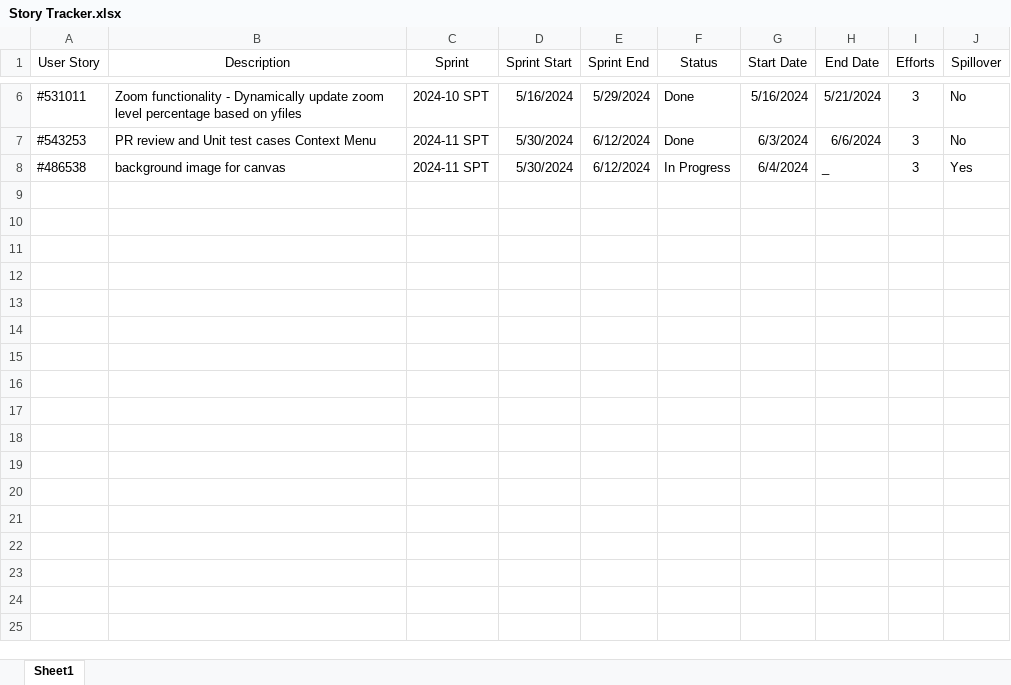
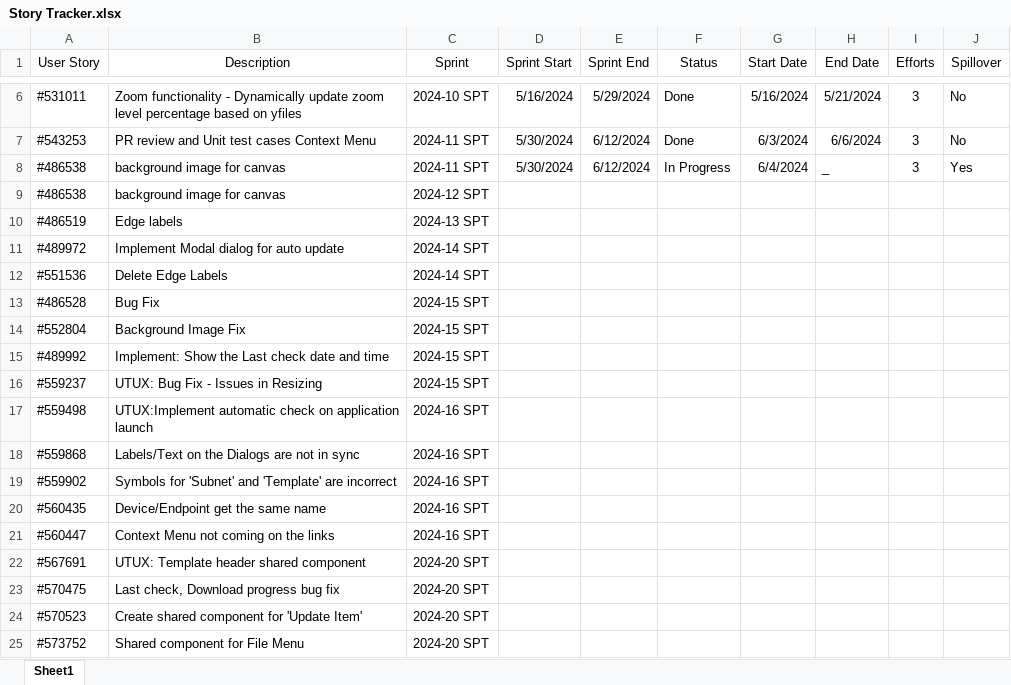
Before and after one commit to SHIVAMVORA01/storytracker, an Excel workbook: Story Tracker.xlsx, sheet Sheet1, drawn as a sheet; only a part is shown, gaps mark what is left out; values as stored, in another font and other column widths than the file's, no borders; the diff names each change by its address in the sheet, - before the commit and + after, or states it on an @@ line.

Commit message:
added

```diff
--- a/Story Tracker.xlsx (sheet Sheet1)
+++ b/Story Tracker.xlsx (sheet Sheet1)
+row 9: #486538 | background image for canvas | 2024-12 SPT
+row 10: #486519 | Edge labels | 2024-13 SPT
+row 11: #489972 | Implement Modal dialog for auto update | 2024-14 SPT
+row 12: #551536 | Delete Edge Labels | 2024-14 SPT
+row 13: #486528 | Bug Fix | 2024-15 SPT
+row 14: #552804 | Background Image Fix | 2024-15 SPT
+row 15: #489992 | Implement: Show the Last check date and time | 2024-15 SPT
+row 16: #559237 | UTUX: Bug Fix - Issues in Resizing | 2024-15 SPT
+row 17: #559498 | UTUX:Implement automatic check on application launch | 2024-16 SPT
+row 18: #559868 | Labels/Text on the Dialogs are not in sync | 2024-16 SPT
+row 19: #559902 | Symbols for 'Subnet' and 'Template' are incorrect | 2024-16 SPT
+row 20: #560435 | Device/Endpoint get the same name | 2024-16 SPT
+row 21: #560447 | Context Menu not coming on the links | 2024-16 SPT
+row 22: #567691 | UTUX: Template header shared component | 2024-20 SPT
+row 23: #570475 | Last check, Download progress bug fix | 2024-20 SPT
+row 24: #570523 | Create shared component for 'Update Item' | 2024-20 SPT
+row 25: #573752 | Shared component for File Menu | 2024-20 SPT
```
